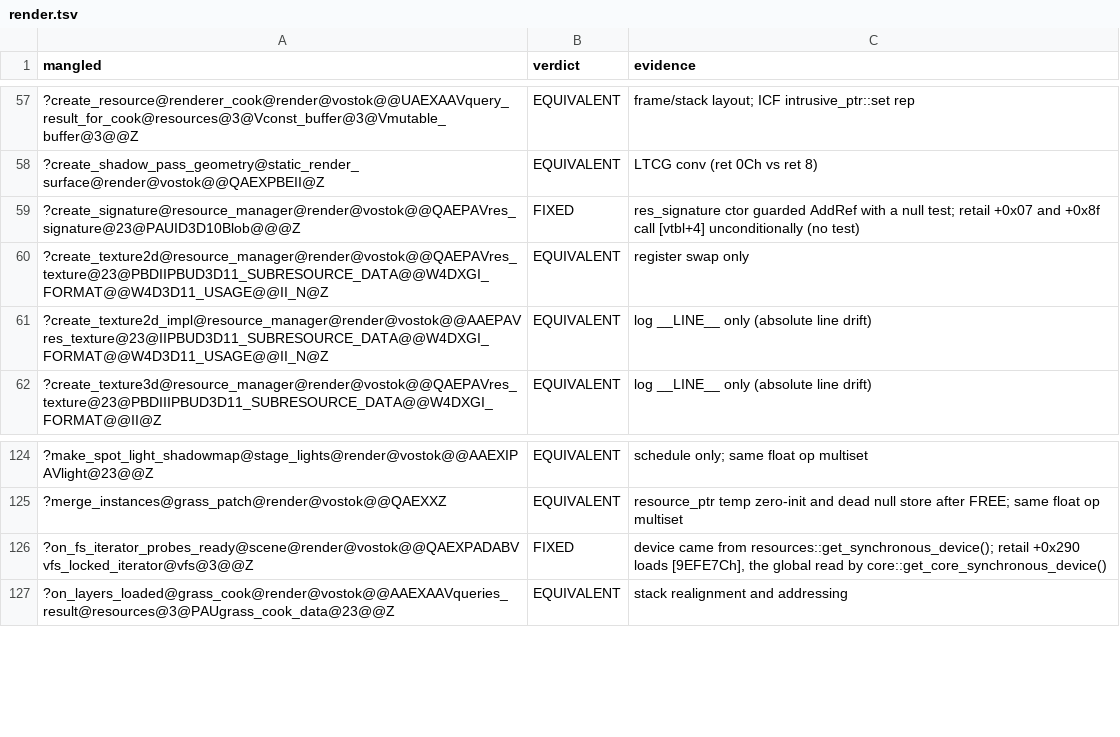
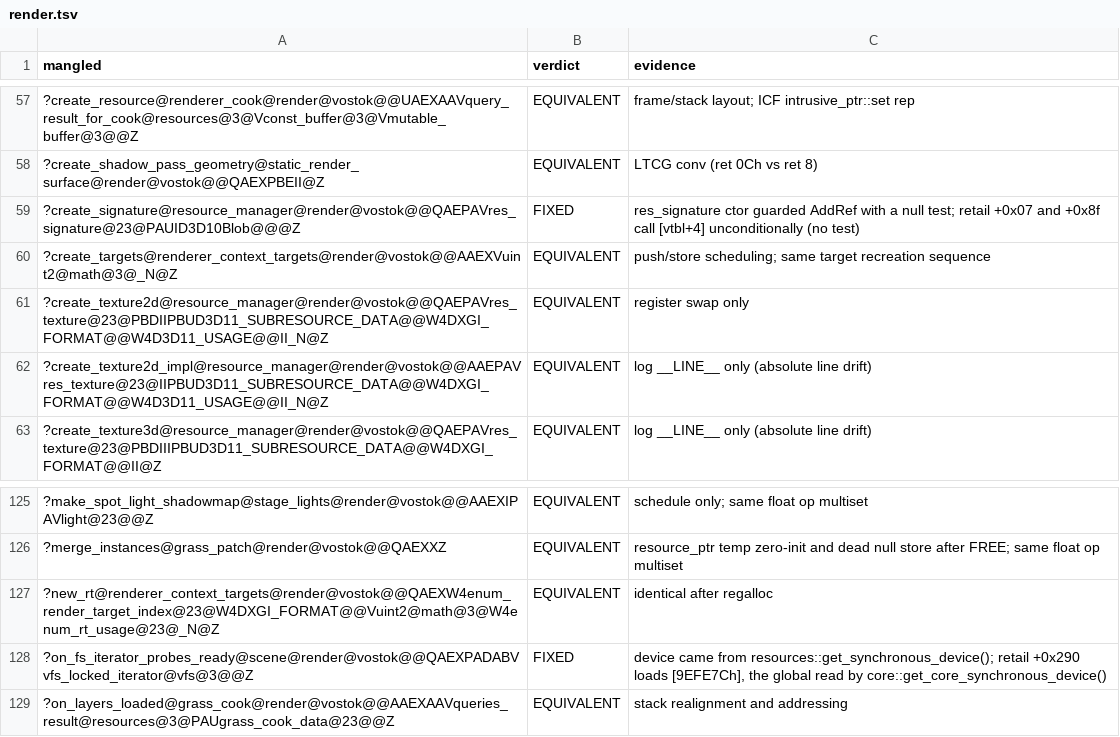
Before and after one commit to srp-survarium/vostok, a TSV file: docs/binary_matching/behavior_audit/render.tsv, drawn as a sheet; only a part is shown, gaps mark what is left out.

```diff
--- a/docs/binary_matching/behavior_audit/render.tsv
+++ b/docs/binary_matching/behavior_audit/render.tsv
@@ -59,2 +59,3 @@ mangled	verdict	evidence
 ?create_signature@resource_manager@render@vostok@@QAEPAVres_signature@23@PAUID3D10Blob@@@Z	FIXED	res_signature ctor guarded AddRef with a null test; retail +0x07 and +0x8f call [vtbl+4] unconditionally (no test)
+?create_targets@renderer_context_targets@render@vostok@@AAEXVuint2@math@3@_N@Z	EQUIVALENT	push/store scheduling; same target recreation sequence
 ?create_texture2d@resource_manager@render@vostok@@QAEPAVres_texture@23@PBDIIPBUD3D11_SUBRESOURCE_DATA@@W4DXGI_FORMAT@@W4D3D11_USAGE@@II_N@Z	EQUIVALENT	register swap only
@@ -125,2 +126,3 @@ mangled	verdict	evidence
 ?merge_instances@grass_patch@render@vostok@@QAEXXZ	EQUIVALENT	resource_ptr temp zero-init and dead null store after FREE; same float op multiset
+?new_rt@renderer_context_targets@render@vostok@@QAEXW4enum_render_target_index@23@W4DXGI_FORMAT@@Vuint2@math@3@W4enum_rt_usage@23@_N@Z	EQUIVALENT	identical after regalloc
 ?on_fs_iterator_probes_ready@scene@render@vostok@@QAEXPADABVvfs_locked_iterator@vfs@3@@Z	FIXED	device came from resources::get_synchronous_device(); retail +0x290 loads [9EFE7Ch], the global read by core::get_core_synchronous_device()
```
